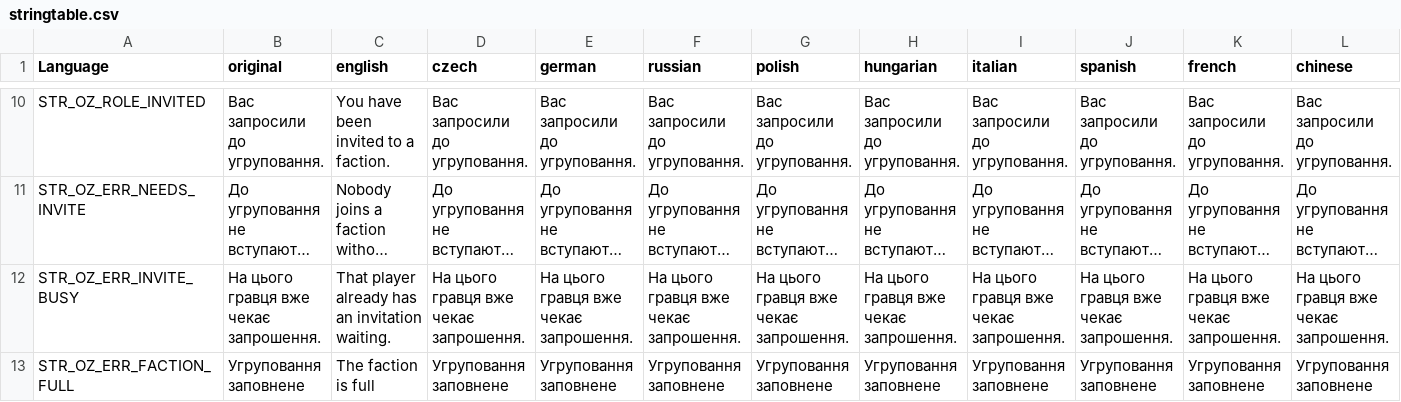
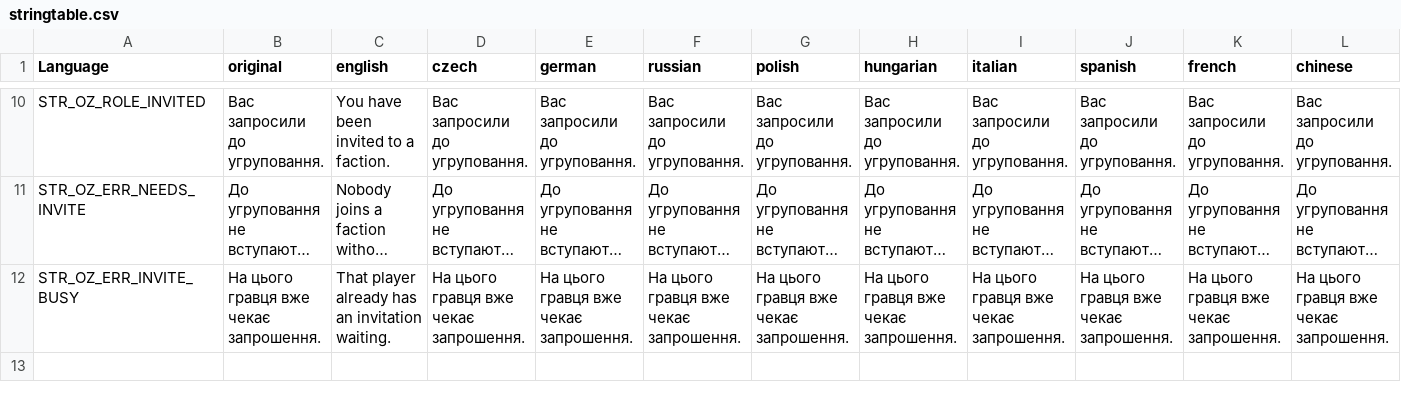
Before and after one commit to covalschi/openzone-factions, a CSV file: OpenZone_Factions/stringtable.csv, drawn as a sheet; only a part is shown, gaps mark what is left out; long unchanged cells end in …; rows hold the shown columns only; the diff names each change by its address in the sheet, - before the commit and + after, or states it on an @@ line.

```diff
--- a/OpenZone_Factions/stringtable.csv
+++ b/OpenZone_Factions/stringtable.csv
-row 13: STR_OZ_ERR_FACTION_FULL | Угруповання заповнене | The faction is full | Угруповання заповнене | Угруповання заповнене | Угруповання заповнене | Угруповання заповнене | Угруповання заповнене | Угруповання заповнене | Угруповання заповнене | Угруповання заповнене | Угруповання заповнене
```
Also changed, not shown: OpenZone_Factions_PDA/stringtable.csv, 5 other files.
